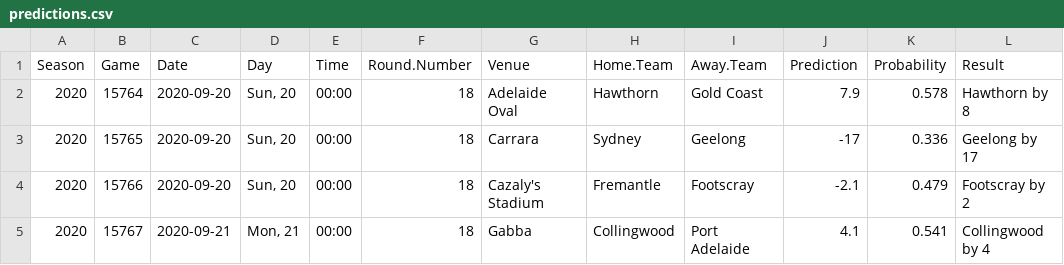
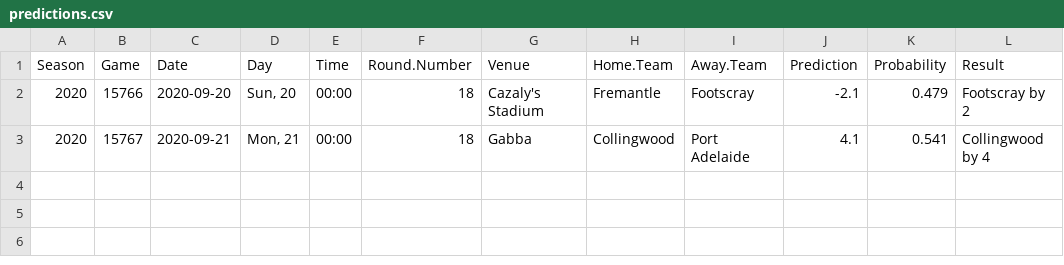
Before and after one commit to jimmyday12/plussixoneblog, a CSV file: data_files/raw-data/predictions.csv, drawn as a sheet; the diff names each change by its address in the sheet, - before the commit and + after, or states it on an @@ line.

Commit message:
refreshing data and rebuilding site

```diff
--- a/data_files/raw-data/predictions.csv
+++ b/data_files/raw-data/predictions.csv
-row 2: 2020 | 15764 | 2020-09-20 | Sun, 20 | 00:00 | 18 | Adelaide Oval | Hawthorn | Gold Coast | 7.9 | 0.578 | Hawthorn by 8
-row 3: 2020 | 15765 | 2020-09-20 | Sun, 20 | 00:00 | 18 | Carrara | Sydney | Geelong | -17 | 0.336 | Geelong by 17
```
Also changed, not shown: data_files/raw-data/AFLM_sims_positions.csv, data_files/raw-data/AFLM_sims_summary.csv, 32 other files.
